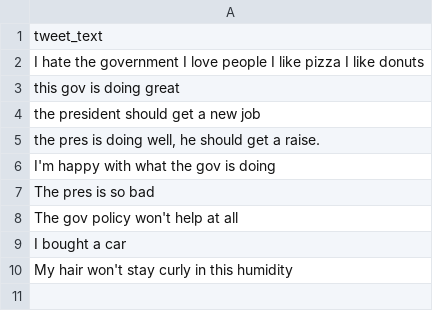
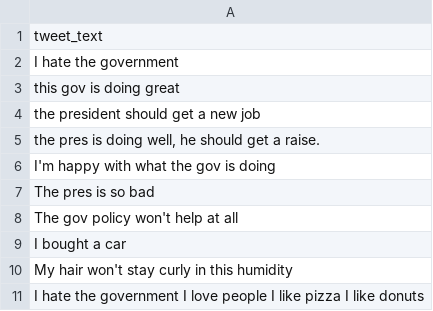
Before and after one commit to joevus/sentiment_analysis, a CSV file: test_tweets.csv, drawn as a sheet.

```diff
--- a/test_tweets.csv
+++ b/test_tweets.csv
@@ -1,3 +1,3 @@
 tweet_text
-I hate the government I love people I like pizza I like donuts
+I hate the government
 this gov is doing great
@@ -10 +10,2 @@ I bought a car
 My hair won't stay curly in this humidity
+I hate the government I love people I like pizza I like donuts
```
Also changed, not shown: 1 other file.
